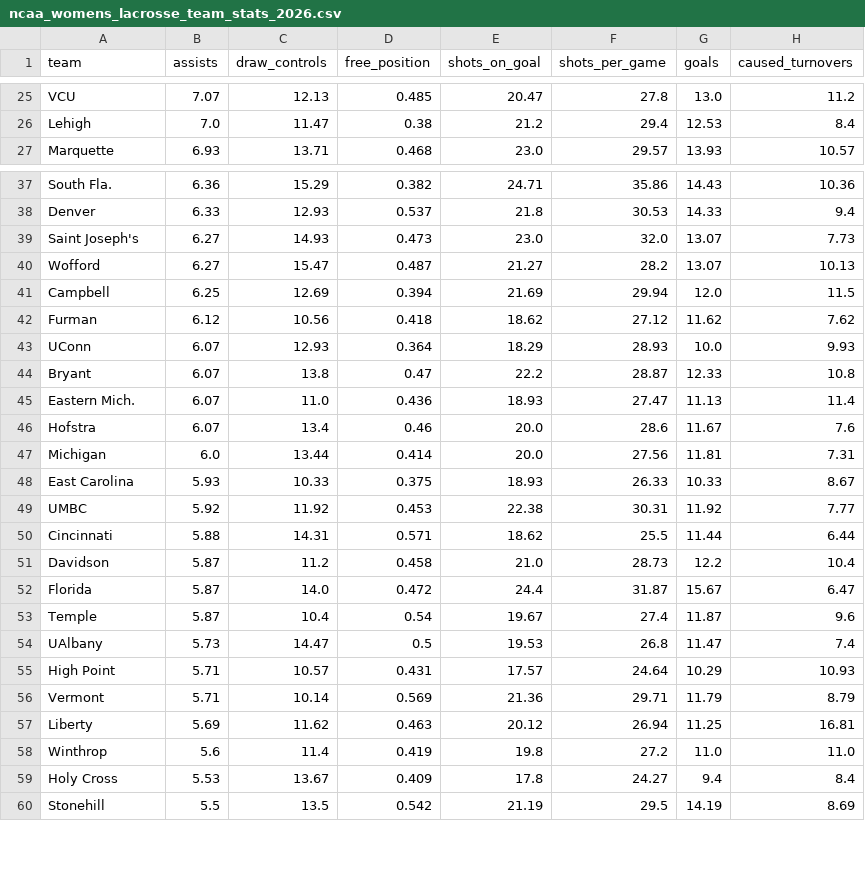
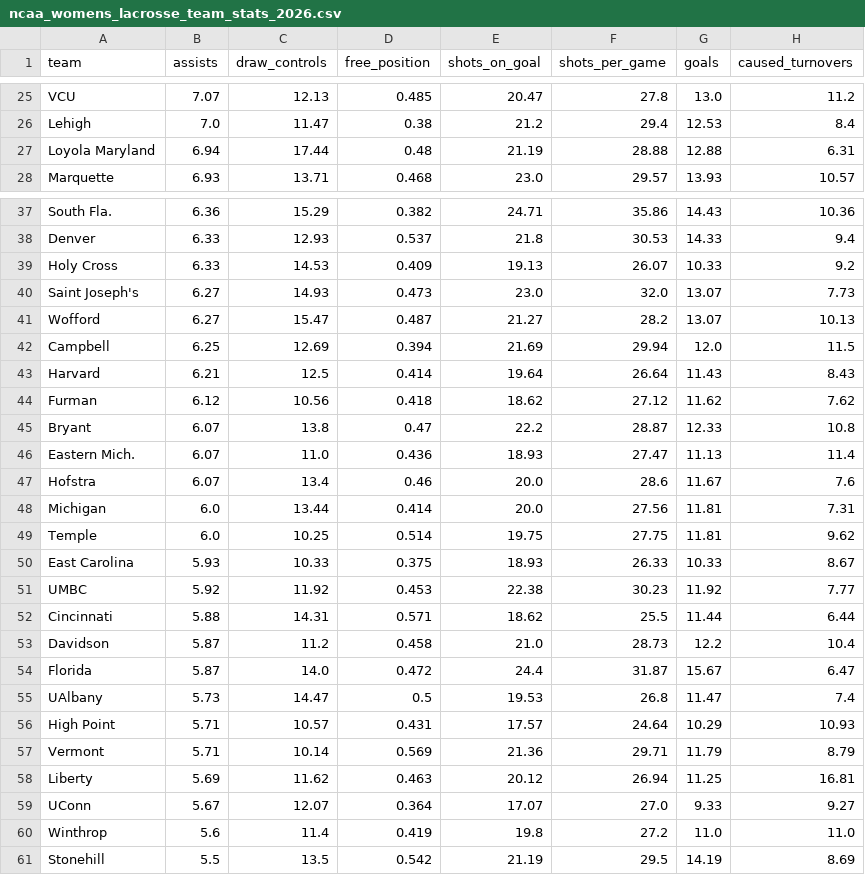
Before and after one commit to Avery-May-2/ncaa-womens-lacrosse-offense, a CSV file: data/ncaa_womens_lacrosse_team_stats_2026.csv, drawn as a sheet; only a part is shown, gaps mark what is left out; the diff covers the shown part only.

```diff
--- a/data/ncaa_womens_lacrosse_team_stats_2026.csv
+++ b/data/ncaa_womens_lacrosse_team_stats_2026.csv
@@ -26,2 +26,3 @@ VCU,7.07,12.13,0.485,20.47,27.8,13.0,11.2
 Lehigh,7.0,11.47,0.38,21.2,29.4,12.53,8.4
+Loyola Maryland,6.94,17.44,0.48,21.19,28.88,12.88,6.31
 Marquette,6.93,13.71,0.468,23.0,29.57,13.93,10.57
@@ -38,2 +38,3 @@ South Fla.,6.36,15.29,0.382,24.71,35.86,14.43,10.36
 Denver,6.33,12.93,0.537,21.8,30.53,14.33,9.4
+Holy Cross,6.33,14.53,0.409,19.13,26.07,10.33,9.2
 Saint Joseph's,6.27,14.93,0.473,23.0,32.0,13.07,7.73
@@ -41,4 +42,4 @@ Wofford,6.27,15.47,0.487,21.27,28.2,13.07,10.13
 Campbell,6.25,12.69,0.394,21.69,29.94,12.0,11.5
+Harvard,6.21,12.5,0.414,19.64,26.64,11.43,8.43
 Furman,6.12,10.56,0.418,18.62,27.12,11.62,7.62
-UConn,6.07,12.93,0.364,18.29,28.93,10.0,9.93
 Bryant,6.07,13.8,0.47,22.2,28.87,12.33,10.8
@@ -47,4 +48,5 @@ Hofstra,6.07,13.4,0.46,20.0,28.6,11.67,7.6
 Michigan,6.0,13.44,0.414,20.0,27.56,11.81,7.31
+Temple,6.0,10.25,0.514,19.75,27.75,11.81,9.62
 East Carolina,5.93,10.33,0.375,18.93,26.33,10.33,8.67
-UMBC,5.92,11.92,0.453,22.38,30.31,11.92,7.77
+UMBC,5.92,11.92,0.453,22.38,30.23,11.92,7.77
 Cincinnati,5.88,14.31,0.571,18.62,25.5,11.44,6.44
@@ -52,3 +54,2 @@ Davidson,5.87,11.2,0.458,21.0,28.73,12.2,10.4
 Florida,5.87,14.0,0.472,24.4,31.87,15.67,6.47
-Temple,5.87,10.4,0.54,19.67,27.4,11.87,9.6
 UAlbany,5.73,14.47,0.5,19.53,26.8,11.47,7.4
@@ -57,4 +58,4 @@ Vermont,5.71,10.14,0.569,21.36,29.71,11.79,8.79
 Liberty,5.69,11.62,0.463,20.12,26.94,11.25,16.81
+UConn,5.67,12.07,0.364,17.07,27.0,9.33,9.27
 Winthrop,5.6,11.4,0.419,19.8,27.2,11.0,11.0
-Holy Cross,5.53,13.67,0.409,17.8,24.27,9.4,8.4
 Stonehill,5.5,13.5,0.542,21.19,29.5,14.19,8.69
```
Also changed, not shown: 1 added row, 3 removed rows and 3 edited cells elsewhere in this file.
